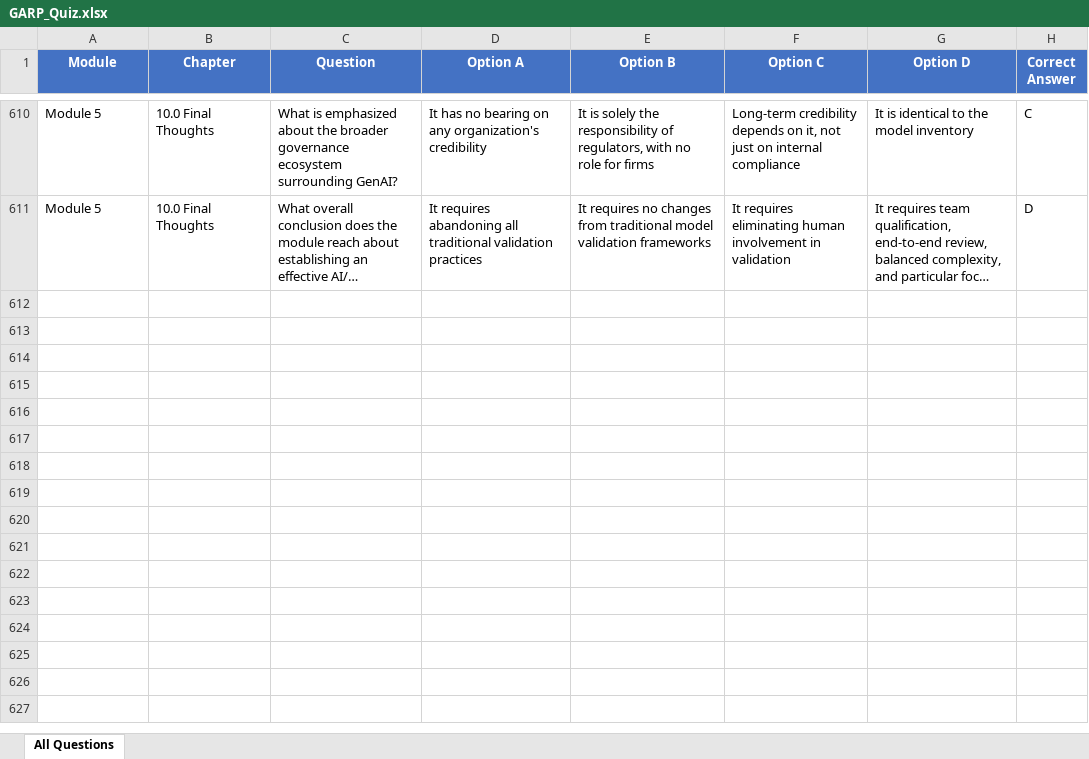
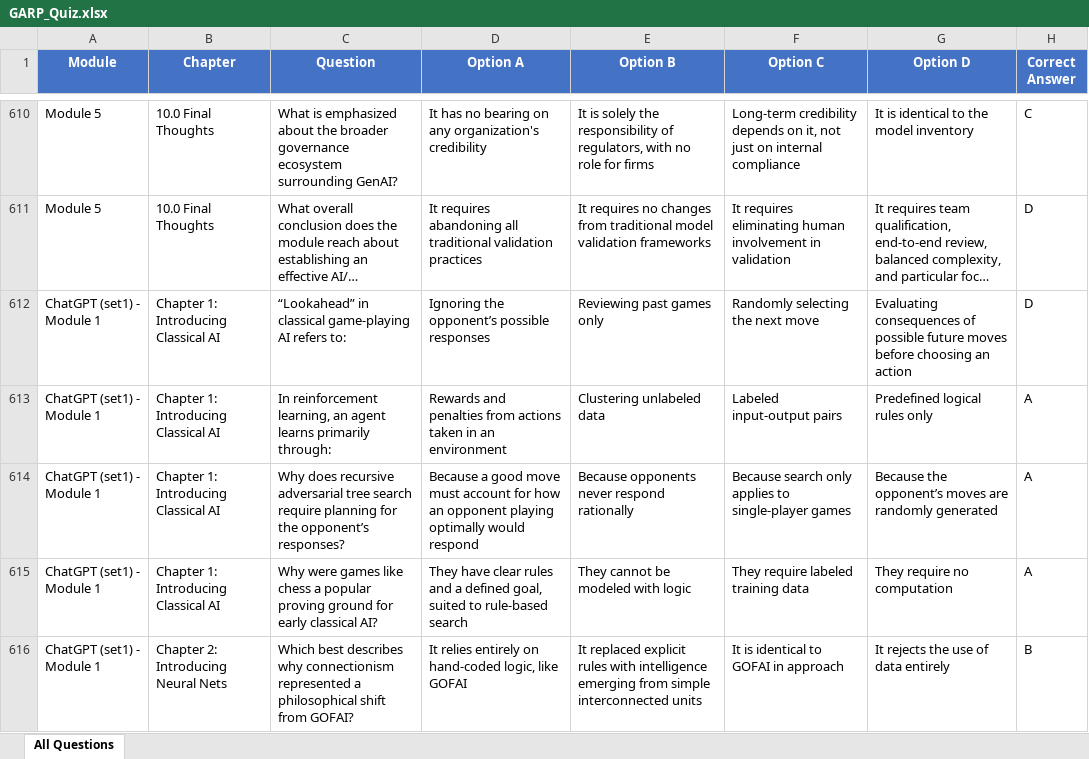
Before and after one commit to aiappdeveloper26/RAI_quiz, an Excel workbook: GARP_Quiz.xlsx, sheet All Questions, drawn as a sheet; only a part is shown, gaps mark what is left out; long unchanged cells end in …; values as stored, in another font and other column widths than the file's, no borders; the diff covers the shown part only; the diff names each change by its address in the sheet, - before the commit and + after, or states it on an @@ line.

Commit message:
Add files via upload

```diff
--- a/GARP_Quiz.xlsx (sheet All Questions)
+++ b/GARP_Quiz.xlsx (sheet All Questions)
+row 612: ChatGPT (set1) - Module 1 | Chapter 1: Introducing Classical AI | “Lookahead” in classical game-playing AI refers to: | Ignoring the opponent’s possible responses | Reviewing past games only | Randomly selecting the next move | Evaluating consequences of possible future moves before choosing an action | D
+row 613: ChatGPT (set1) - Module 1 | Chapter 1: Introducing Classical AI | In reinforcement learning, an agent learns primarily through: | Rewards and penalties from actions taken in an environment | Clustering unlabeled data | Labeled input-output pairs | Predefined logical rules only | A
+row 614: ChatGPT (set1) - Module 1 | Chapter 1: Introducing Classical AI | Why does recursive adversarial tree search require planning for the opponent’s responses? | Because a good move must account for how an opponent playing optimally would respond | Because opponents never respond rationally | Because search only applies to single-player games | Because the opponent’s moves are randomly generated | A
+row 615: ChatGPT (set1) - Module 1 | Chapter 1: Introducing Classical AI | Why were games like chess a popular proving ground for early classical AI? | They have clear rules and a defined goal, suited to rule-based search | They cannot be modeled with logic | They require labeled training data | They require no computation | A
+row 616: ChatGPT (set1) - Module 1 | Chapter 2: Introducing Neural Nets | Which best describes why connectionism represented a philosophical shift from GOFAI? | It relies entirely on hand-coded logic, like GOFAI | It replaced explicit rules with intelligence emerging from simple interconnected units | It is identical to GOFAI in approach | It rejects the use of data entirely | B
```
Also changed, not shown: 195 added rows elsewhere in this sheet.
